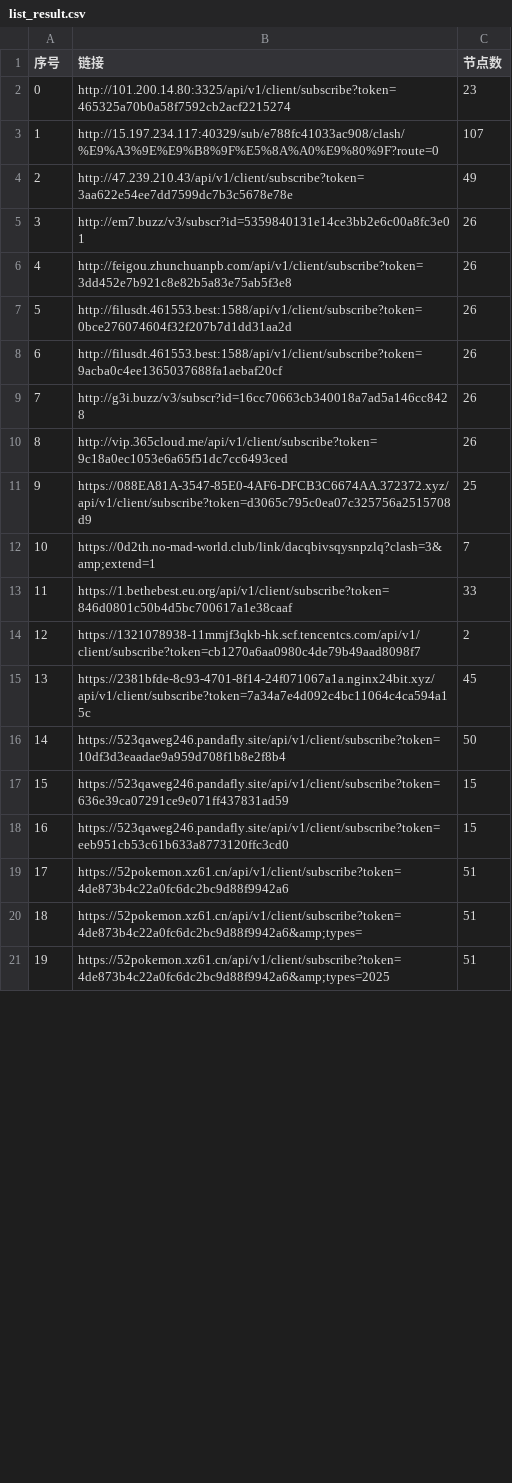
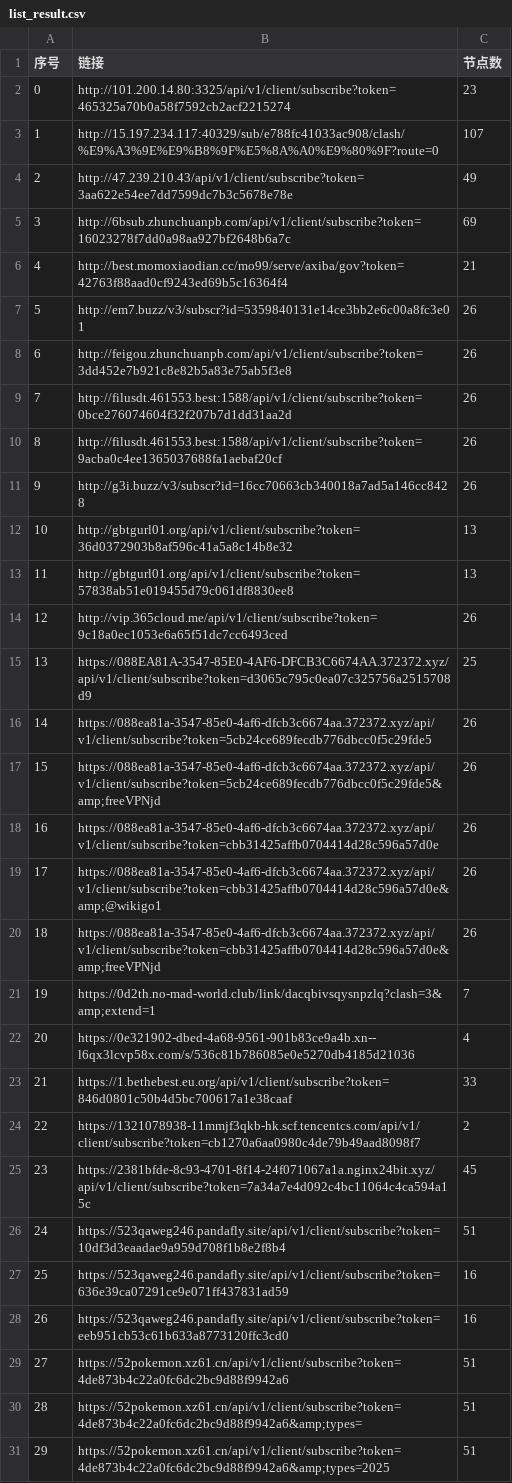
Before and after one commit to 3878590578/NoMoreWalls, a CSV file: list_result.csv, drawn as a sheet; only a part is shown; addresses are those after the commit; the diff covers the shown part only; the diff names each change by its address in the sheet, - before the commit and + after, or states it on an @@ line.

```diff
--- a/list_result.csv
+++ b/list_result.csv
+row 5: 3 | http://6bsub.zhunchuanpb.com/api/v1/client/subscribe?token=16023278f7dd0a98aa927bf2648b6a7c | 69
+row 6: 4 | http://best.momoxiaodian.cc/mo99/serve/axiba/gov?token=42763f88aad0cf9243ed69b5c16364f4 | 21
@@ column A (序号) renumbered between rows 7 and 258 @@
+row 12: 10 | http://gbtgurl01.org/api/v1/client/subscribe?token=36d0372903b8af596c41a5a8c14b8e32 | 13
+row 13: 11 | http://gbtgurl01.org/api/v1/client/subscribe?token=57838ab51e019455d79c061df8830ee8 | 13
+row 16: 14 | https://088ea81a-3547-85e0-4af6-dfcb3c6674aa.372372.xyz/api/v1/client/subscribe?token=5cb24ce689fecdb776dbcc0f5c29fde5 | 26
+row 17: 15 | https://088ea81a-3547-85e0-4af6-dfcb3c6674aa.372372.xyz/api/v1/client/subscribe?token=5cb24ce689fecdb776dbcc0f5c29fde5&amp;freeVPNjd | 26
+row 18: 16 | https://088ea81a-3547-85e0-4af6-dfcb3c6674aa.372372.xyz/api/v1/client/subscribe?token=cbb31425affb0704414d28c596a57d0e | 26
+row 19: 17 | https://088ea81a-3547-85e0-4af6-dfcb3c6674aa.372372.xyz/api/v1/client/subscribe?token=cbb31425affb0704414d28c596a57d0e&amp;@wikigo1 | 26
+row 20: 18 | https://088ea81a-3547-85e0-4af6-dfcb3c6674aa.372372.xyz/api/v1/client/subscribe?token=cbb31425affb0704414d28c596a57d0e&amp;freeVPNjd | 26
+row 22: 20 | https://0e321902-dbed-4a68-9561-901b83ce9a4b.xn--l6qx3lcvp58x.com/s/536c81b786085e0e5270db4185d21036 | 4
-C26 (节点数): 50
+C26 (节点数): 51
-C27:C28 (节点数): 15
+C27:C28 (节点数): 16
```
Also changed, not shown: 14 added rows, 30 removed rows and 19 edited cells elsewhere in this file, 51 other files.
